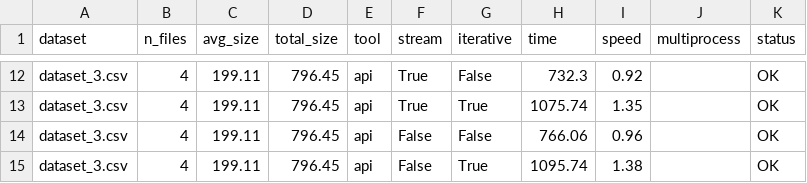
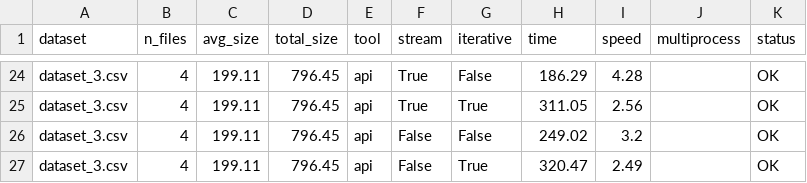
Before and after one commit to portizdegalisteo/TFM, a CSV file: speed_tests/test_results.csv, drawn as a sheet; only a part is shown, gaps mark what is left out; addresses are those after the commit; the diff covers the shown part only; the diff names each change by its address in the sheet, - before the commit and + after, or states it on an @@ line.

```diff
--- a/speed_tests/test_results.csv
+++ b/speed_tests/test_results.csv
-H24 (time): 732.3
+H24 (time): 186.29
-I24 (speed): 0.92
+I24 (speed): 4.28
-H25 (time): 1075.74
+H25 (time): 311.05
-I25 (speed): 1.35
+I25 (speed): 2.56
-H26 (time): 766.06
+H26 (time): 249.02
-I26 (speed): 0.96
+I26 (speed): 3.2
-H27 (time): 1095.74
+H27 (time): 320.47
-I27 (speed): 1.38
+I27 (speed): 2.49
```
Also changed, not shown: 12 added rows and 20 edited cells elsewhere in this file, 1 other file.
